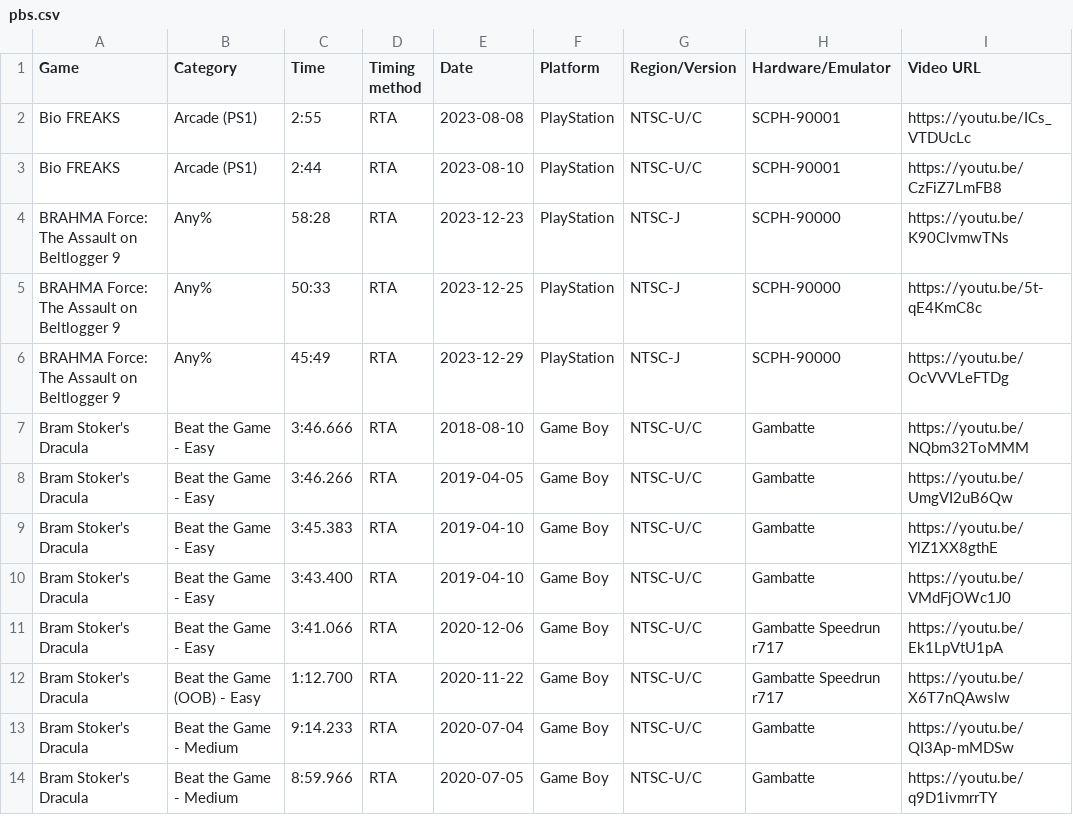
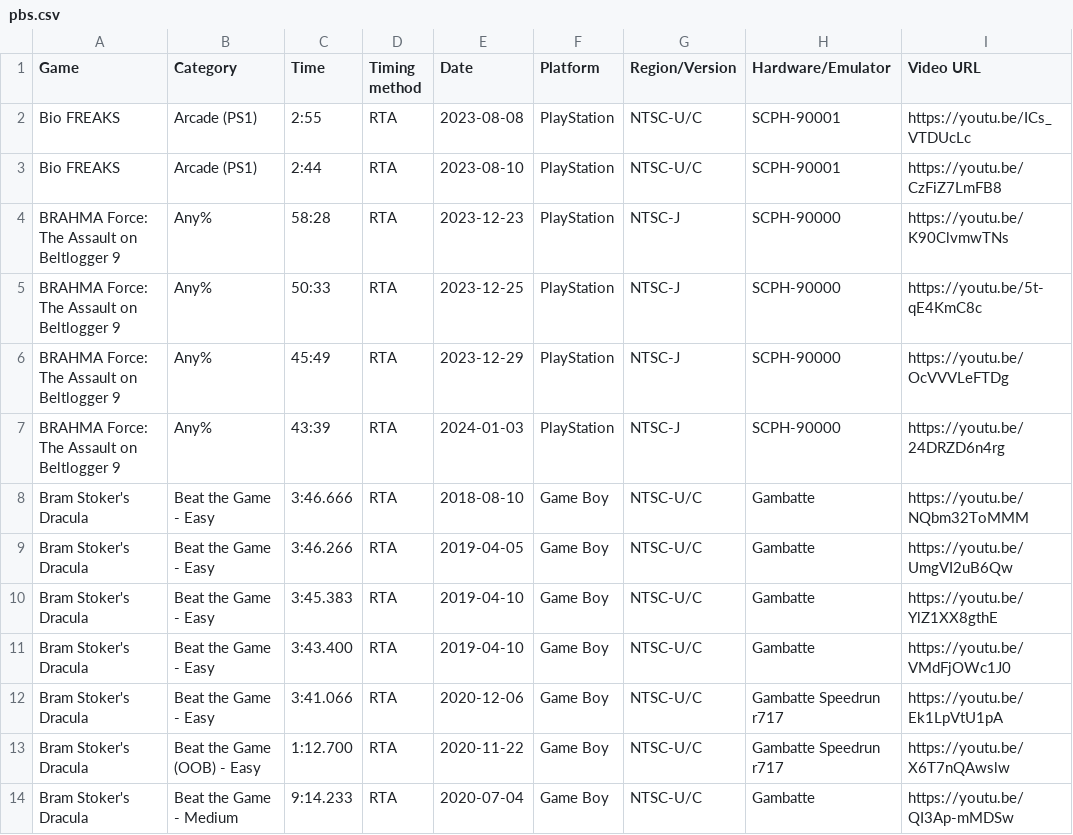
Before and after one commit to AmenAnthem/speedrun-pbs, a CSV file: pbs.csv, drawn as a sheet; only a part is shown; the shorter side is filled out with more unchanged rows.

Commit message:
feat: added new PB

```diff
--- a/pbs.csv
+++ b/pbs.csv
@@ -6,2 +6,3 @@
 "BRAHMA Force: The Assault on Beltlogger 9","Any%","45:49","RTA","2023-12-29",PlayStation,"NTSC-J","SCPH-90000","https://youtu.be/OcVVVLeFTDg"
+"BRAHMA Force: The Assault on Beltlogger 9","Any%","43:39","RTA","2024-01-03",PlayStation,"NTSC-J","SCPH-90000","https://youtu.be/24DRZD6n4rg"
 "Bram Stoker's Dracula","Beat the Game - Easy","3:46.666","RTA","2018-08-10","Game Boy","NTSC-U/C","Gambatte","https://youtu.be/NQbm32ToMMM"
```
